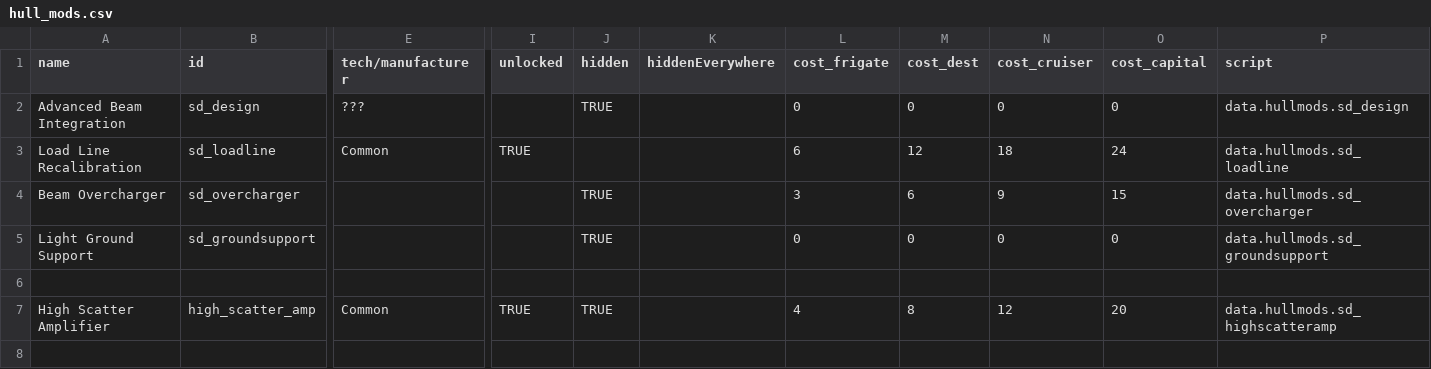
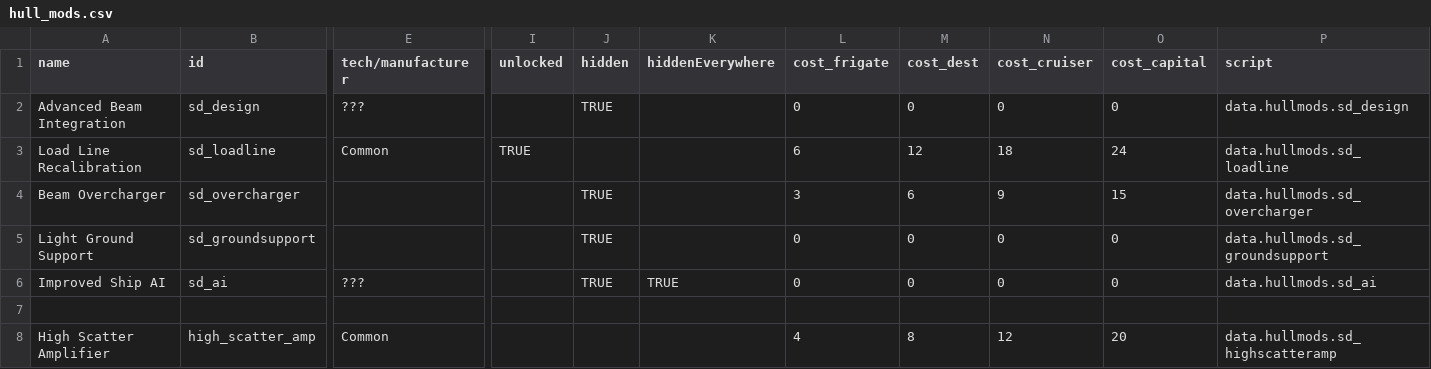
Before and after one commit to Sorrydough/Doughsector, a CSV file: data/hullmods/hull_mods.csv, drawn as a sheet; only a part is shown, gaps mark what is left out; addresses are those after the commit; rows hold the shown columns only; the diff names each change by its address in the sheet, - before the commit and + after, or states it on an @@ line.

```diff
--- a/data/hullmods/hull_mods.csv
+++ b/data/hullmods/hull_mods.csv
+row 6: Improved Ship AI | sd_ai | ??? |  | TRUE | TRUE | 0 | 0 | 0 | 0 | data.hullmods.sd_ai
-I8 (unlocked): TRUE
+I8 (unlocked): (empty)
-J8 (hidden): TRUE
+J8 (hidden): (empty)
```
Also changed, not shown: data/hulls/ship_data.csv, 4 other files.
